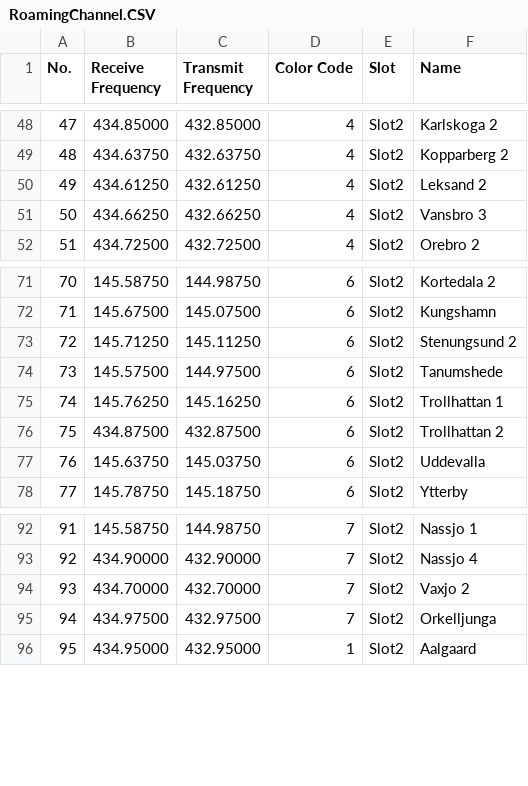
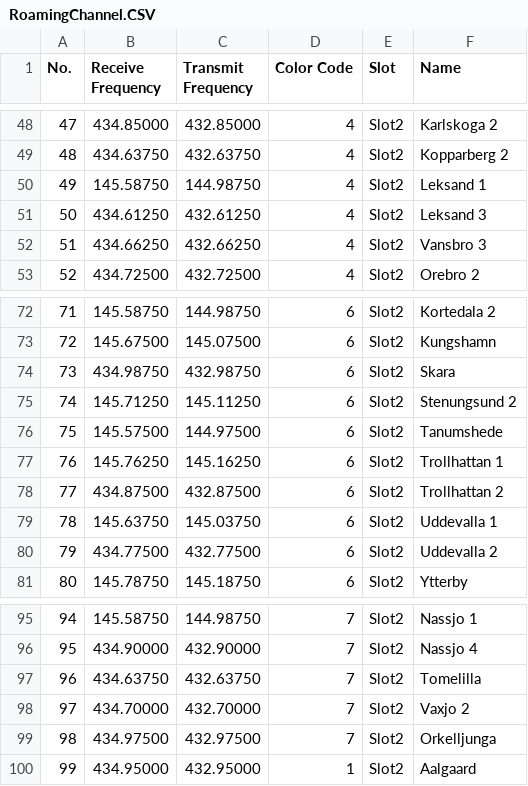
Before and after one commit to sm0rux/at-d878uv, a CSV file: RoamingChannel.CSV, drawn as a sheet; only a part is shown, gaps mark what is left out; addresses are those after the commit; the diff names each change by its address in the sheet, - before the commit and + after, or states it on an @@ line.

```diff
--- a/RoamingChannel.CSV
+++ b/RoamingChannel.CSV
+row 50: 49 | 145.58750 | 144.98750 | 4 | Slot2 | Leksand 1
@@ column A (No.) renumbered from row 51 down @@
-F51 (Name): Leksand 2
+F51 (Name): Leksand 3
+row 74: 73 | 434.98750 | 432.98750 | 6 | Slot2 | Skara
-F79 (Name): Uddevalla
+F79 (Name): Uddevalla 1
+row 80: 79 | 434.77500 | 432.77500 | 6 | Slot2 | Uddevalla 2
+row 97: 96 | 434.63750 | 432.63750 | 7 | Slot2 | Tomelilla
```
Also changed, not shown: APRS.CSV, Channel.CSV, 3 other files.
